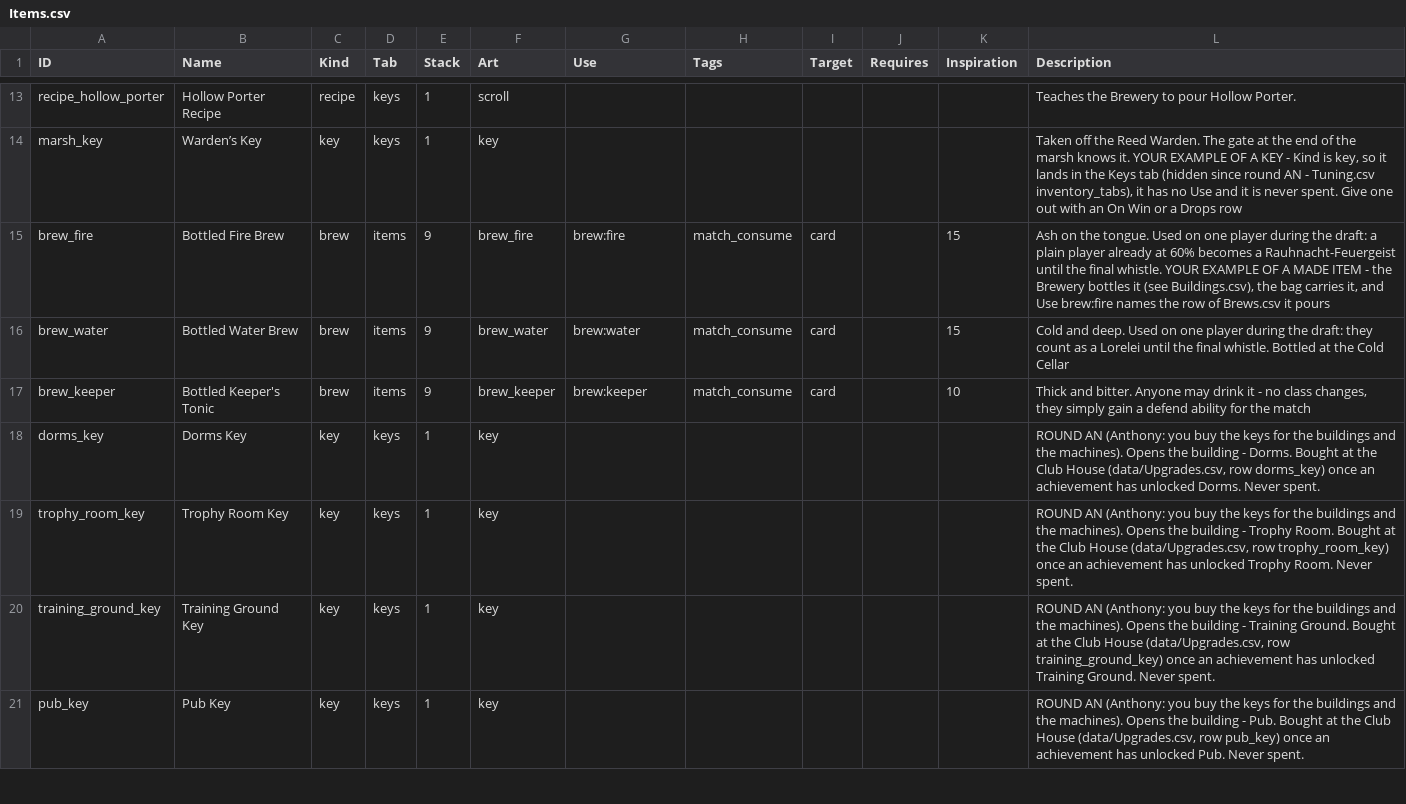
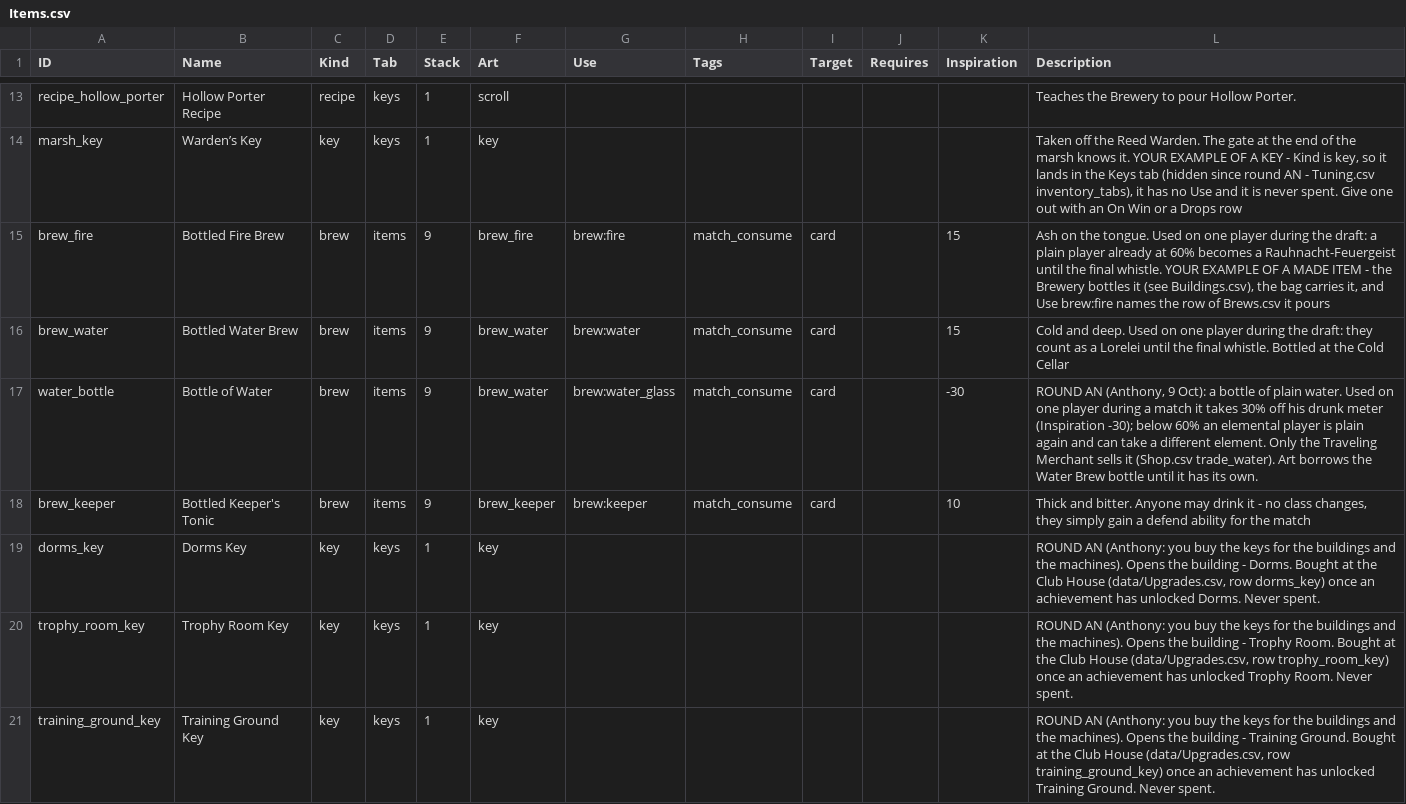
Before and after one commit to SchwartzAnthony/project_sb, a CSV file: data/Items.csv, drawn as a sheet; only a part is shown, gaps mark what is left out; the shorter side is filled out with more unchanged rows.

```diff
--- a/data/Items.csv
+++ b/data/Items.csv
@@ -16,2 +16,3 @@ brew_fire,Bottled Fire Brew,brew,items,9,brew_fire,brew:fire,match_consume,card,
 brew_water,Bottled Water Brew,brew,items,9,brew_water,brew:water,match_consume,card,,15,Cold and deep. Used on one player during the draft: they count as a Lorelei until the final whistle. Bottled at the Cold Cellar
+water_bottle,Bottle of Water,brew,items,9,brew_water,brew:water_glass,match_consume,card,,-30,"ROUND AN (Anthony, 9 Oct): a bottle of plain water. Used on one player during a match it takes 30% off his drunk meter (Inspiration -30); below 60% an elemental player is plain again and can take a different element. Only the Traveling Merchant sells it (Shop.csv trade_water). Art borrows the Water Brew bottle until it has its own."
 brew_keeper,Bottled Keeper's Tonic,brew,items,9,brew_keeper,brew:keeper,match_consume,card,,10,"Thick and bitter. Anyone may drink it - no class changes, they simply gain a defend ability for the match"
```
Also changed, not shown: data/Brews.csv, data/Shop.csv, 9 other files.
